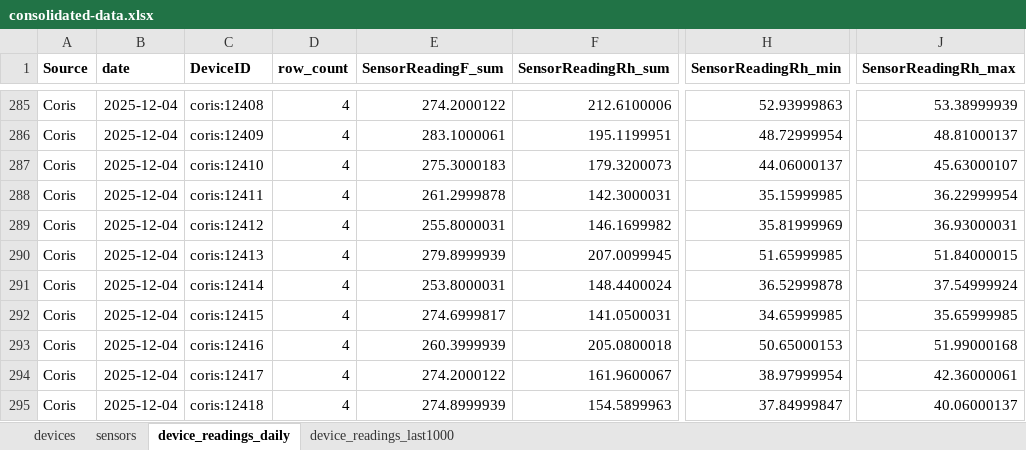
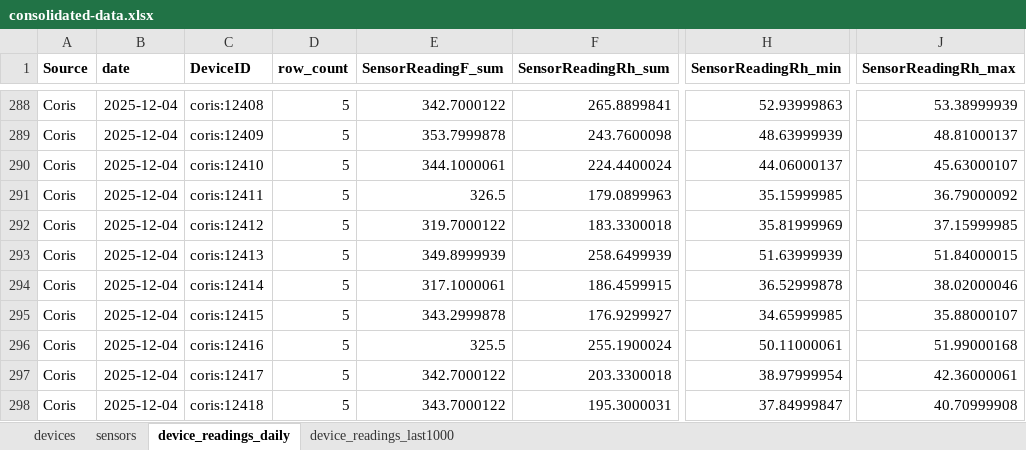
Before and after one commit to Environmental-Pipeline/environmental-sensor-poc, an Excel workbook: data/consolidated-data.xlsx, sheet device_readings_daily, drawn as a sheet; only a part is shown, gaps mark what is left out; values as stored, in another font and other column widths than the file's, no borders; addresses are those after the commit; the diff covers the shown part only; the diff names each change by its address in the sheet, - before the commit and + after, or states it on an @@ line.

```diff
--- a/data/consolidated-data.xlsx (sheet device_readings_daily)
+++ b/data/consolidated-data.xlsx (sheet device_readings_daily)
-D288:D298 (row_count): 4
+D288:D298 (row_count): 5
-E288 (SensorReadingF_sum): 274.2000122
+E288 (SensorReadingF_sum): 342.7000122
-F288 (SensorReadingRh_sum): 212.6100006
+F288 (SensorReadingRh_sum): 265.8899841
-E289 (SensorReadingF_sum): 283.1000061
+E289 (SensorReadingF_sum): 353.7999878
-F289 (SensorReadingRh_sum): 195.1199951
+F289 (SensorReadingRh_sum): 243.7600098
-H289 (SensorReadingRh_min): 48.72999954
+H289 (SensorReadingRh_min): 48.63999939
-E290 (SensorReadingF_sum): 275.3000183
+E290 (SensorReadingF_sum): 344.1000061
-F290 (SensorReadingRh_sum): 179.3200073
+F290 (SensorReadingRh_sum): 224.4400024
-E291 (SensorReadingF_sum): 261.2999878
+E291 (SensorReadingF_sum): 326.5
-F291 (SensorReadingRh_sum): 142.3000031
+F291 (SensorReadingRh_sum): 179.0899963
-J291 (SensorReadingRh_max): 36.22999954
+J291 (SensorReadingRh_max): 36.79000092
-E292 (SensorReadingF_sum): 255.8000031
+E292 (SensorReadingF_sum): 319.7000122
-F292 (SensorReadingRh_sum): 146.1699982
+F292 (SensorReadingRh_sum): 183.3300018
-J292 (SensorReadingRh_max): 36.93000031
+J292 (SensorReadingRh_max): 37.15999985
-E293 (SensorReadingF_sum): 279.8999939
+E293 (SensorReadingF_sum): 349.8999939
-F293 (SensorReadingRh_sum): 207.0099945
+F293 (SensorReadingRh_sum): 258.6499939
-H293 (SensorReadingRh_min): 51.65999985
+H293 (SensorReadingRh_min): 51.63999939
-E294 (SensorReadingF_sum): 253.8000031
+E294 (SensorReadingF_sum): 317.1000061
-F294 (SensorReadingRh_sum): 148.4400024
+F294 (SensorReadingRh_sum): 186.4599915
-J294 (SensorReadingRh_max): 37.54999924
+J294 (SensorReadingRh_max): 38.02000046
-E295 (SensorReadingF_sum): 274.6999817
+E295 (SensorReadingF_sum): 343.2999878
-F295 (SensorReadingRh_sum): 141.0500031
+F295 (SensorReadingRh_sum): 176.9299927
-J295 (SensorReadingRh_max): 35.65999985
+J295 (SensorReadingRh_max): 35.88000107
-E296 (SensorReadingF_sum): 260.3999939
+E296 (SensorReadingF_sum): 325.5
-F296 (SensorReadingRh_sum): 205.0800018
+F296 (SensorReadingRh_sum): 255.1900024
-H296 (SensorReadingRh_min): 50.65000153
+H296 (SensorReadingRh_min): 50.11000061
-E297 (SensorReadingF_sum): 274.2000122
+E297 (SensorReadingF_sum): 342.7000122
-F297 (SensorReadingRh_sum): 161.9600067
+F297 (SensorReadingRh_sum): 203.3300018
-E298 (SensorReadingF_sum): 274.8999939
+E298 (SensorReadingF_sum): 343.7000122
-F298 (SensorReadingRh_sum): 154.5899963
+F298 (SensorReadingRh_sum): 195.3000031
-J298 (SensorReadingRh_max): 40.06000137
+J298 (SensorReadingRh_max): 40.70999908
```
Also changed, not shown: 3 added rows and 432 edited cells elsewhere in this sheet, sheet device_readings_last1000, 8 other files.
